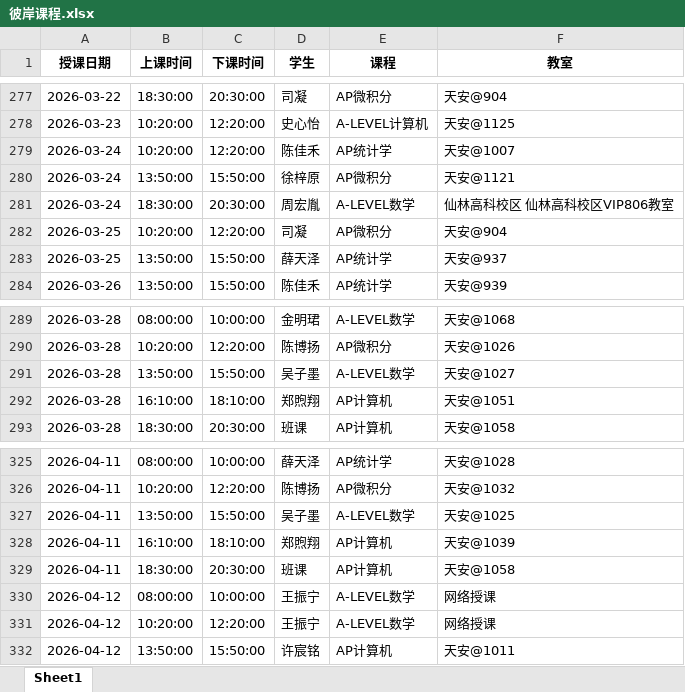
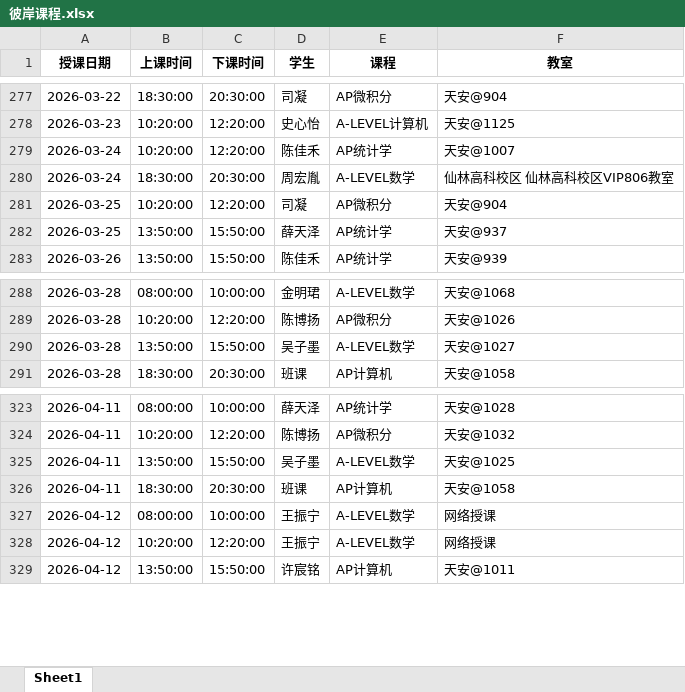
Before and after one commit to xiulikun/course-schedule, an Excel workbook: 彼岸课程.xlsx, sheet Sheet1, drawn as a sheet; only a part is shown, gaps mark what is left out; values as stored, in another font and other column widths than the file's, no borders; the diff names each change by its address in the sheet, - before the commit and + after, or states it on an @@ line.

Commit message:
自动更新课程表

```diff
--- a/彼岸课程.xlsx (sheet Sheet1)
+++ b/彼岸课程.xlsx (sheet Sheet1)
-row 280: 2026-03-24 | 13:50:00 | 15:50:00 | 徐梓原 | AP微积分 | 天安@1121
-row 292: 2026-03-28 | 16:10:00 | 18:10:00 | 郑煦翔 | AP计算机 | 天安@1051
-row 328: 2026-04-11 | 16:10:00 | 18:10:00 | 郑煦翔 | AP计算机 | 天安@1039
```
